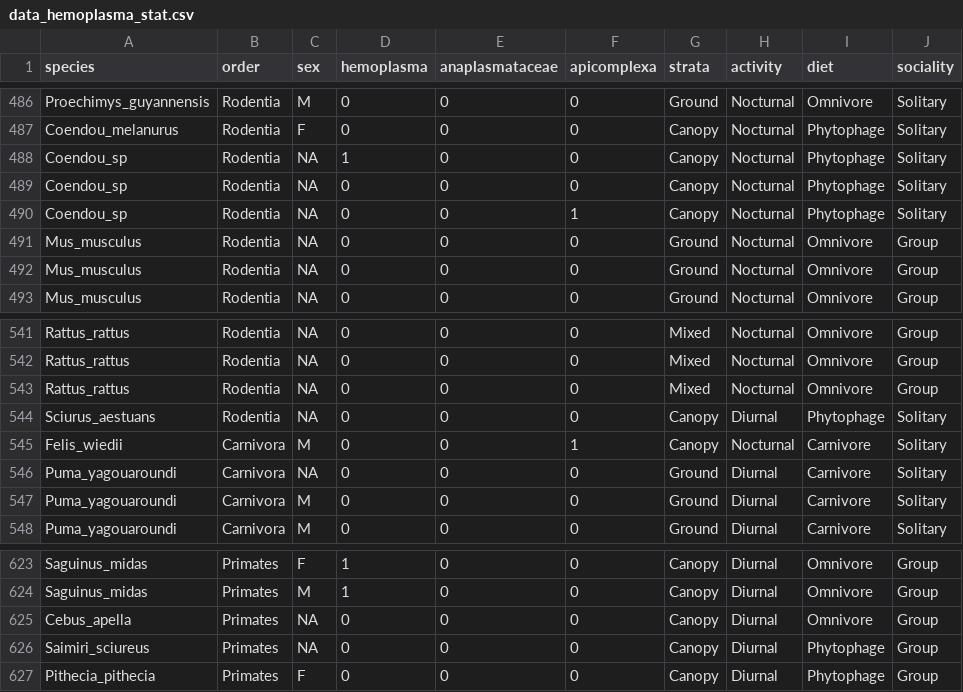
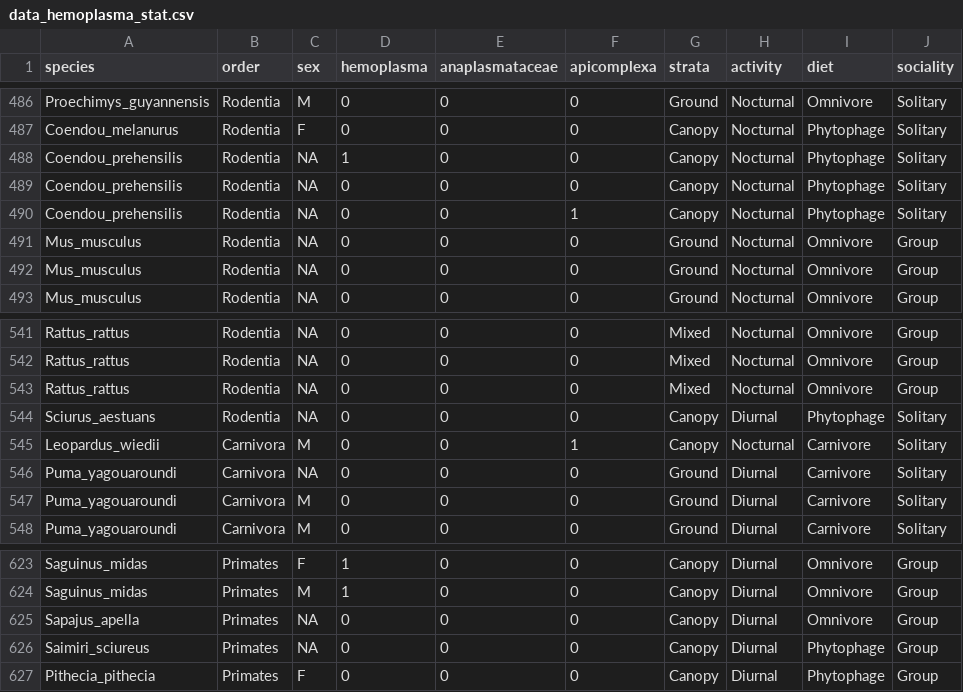
Before and after one commit to olivierduron/Hemoplasma_infections, a CSV file: data_hemoplasma_stat.csv, drawn as a sheet; only a part is shown, gaps mark what is left out.

Commit message:
Update data_hemoplasma_stat.csv

```diff
--- a/data_hemoplasma_stat.csv
+++ b/data_hemoplasma_stat.csv
@@ -487,5 +487,5 @@ Proechimys_guyannensis;Rodentia;M;0;0;0;Ground;Nocturnal;Omnivore;Solitary
 Coendou_melanurus;Rodentia;F;0;0;0;Canopy;Nocturnal;Phytophage;Solitary
-Coendou_sp;Rodentia;NA;1;0;0;Canopy;Nocturnal;Phytophage;Solitary
-Coendou_sp;Rodentia;NA;0;0;0;Canopy;Nocturnal;Phytophage;Solitary
-Coendou_sp;Rodentia;NA;0;0;1;Canopy;Nocturnal;Phytophage;Solitary
+Coendou_prehensilis;Rodentia;NA;1;0;0;Canopy;Nocturnal;Phytophage;Solitary
+Coendou_prehensilis;Rodentia;NA;0;0;0;Canopy;Nocturnal;Phytophage;Solitary
+Coendou_prehensilis;Rodentia;NA;0;0;1;Canopy;Nocturnal;Phytophage;Solitary
 Mus_musculus;Rodentia;NA;0;0;0;Ground;Nocturnal;Omnivore;Group
@@ -544,3 +544,3 @@ Rattus_rattus;Rodentia;NA;0;0;0;Mixed;Nocturnal;Omnivore;Group
 Sciurus_aestuans;Rodentia;NA;0;0;0;Canopy;Diurnal;Phytophage;Solitary
-Felis_wiedii;Carnivora;M;0;0;1;Canopy;Nocturnal;Carnivore;Solitary
+Leopardus_wiedii;Carnivora;M;0;0;1;Canopy;Nocturnal;Carnivore;Solitary
 Puma_yagouaroundi;Carnivora;NA;0;0;0;Ground;Diurnal;Carnivore;Solitary
@@ -624,3 +624,3 @@ Saguinus_midas;Primates;F;1;0;0;Canopy;Diurnal;Omnivore;Group
 Saguinus_midas;Primates;M;1;0;0;Canopy;Diurnal;Omnivore;Group
-Cebus_apella;Primates;NA;0;0;0;Canopy;Diurnal;Omnivore;Group
+Sapajus_apella;Primates;NA;0;0;0;Canopy;Diurnal;Omnivore;Group
 Saimiri_sciureus;Primates;NA;0;0;0;Canopy;Diurnal;Phytophage;Group
```
